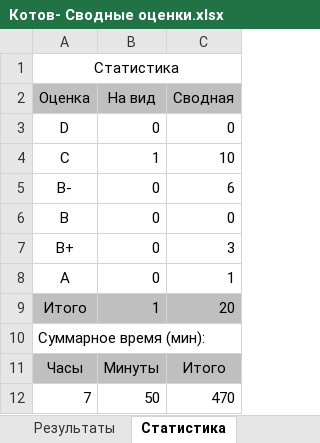
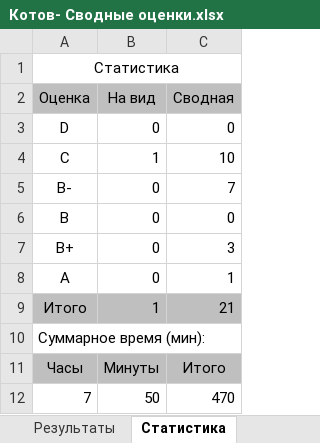
Before and after one commit to siarhei-sd/shift-java, an Excel workbook: 2024-3q/Котов- Сводные оценки.xlsx, sheet Статистика, drawn as a sheet; values as stored, in another font and other column widths than the file's, no borders; the diff names each change by its address in the sheet, - before the commit and + after, or states it on an @@ line.

```diff
--- a/2024-3q/Котов- Сводные оценки.xlsx (sheet Статистика)
+++ b/2024-3q/Котов- Сводные оценки.xlsx (sheet Статистика)
-C5 (Сводная): 6
+C5 (Сводная): 7
-C9 (Сводная): 20
+C9 (Сводная): 21
```
Also changed, not shown: sheet Результаты, 21 other files.
